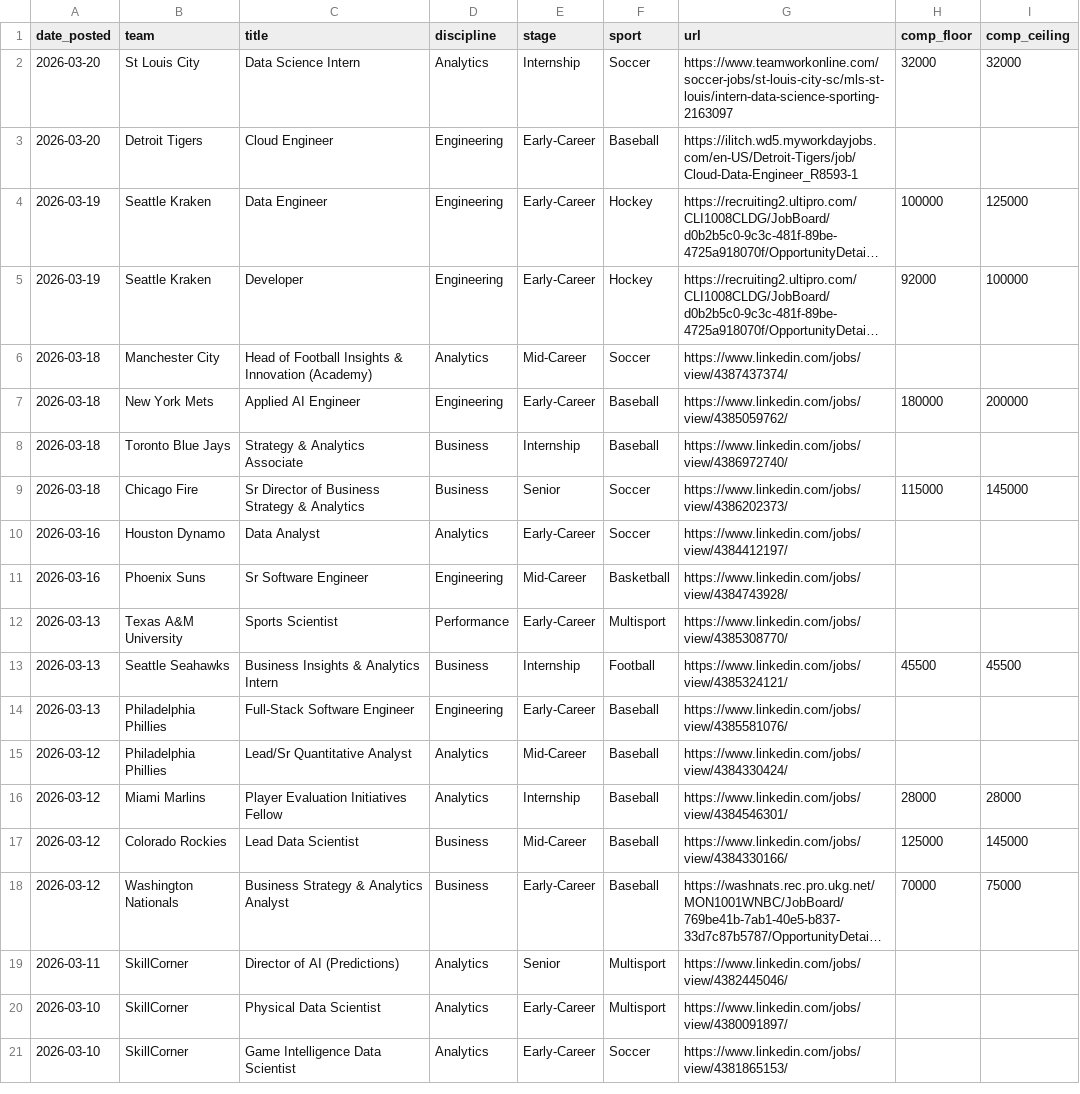
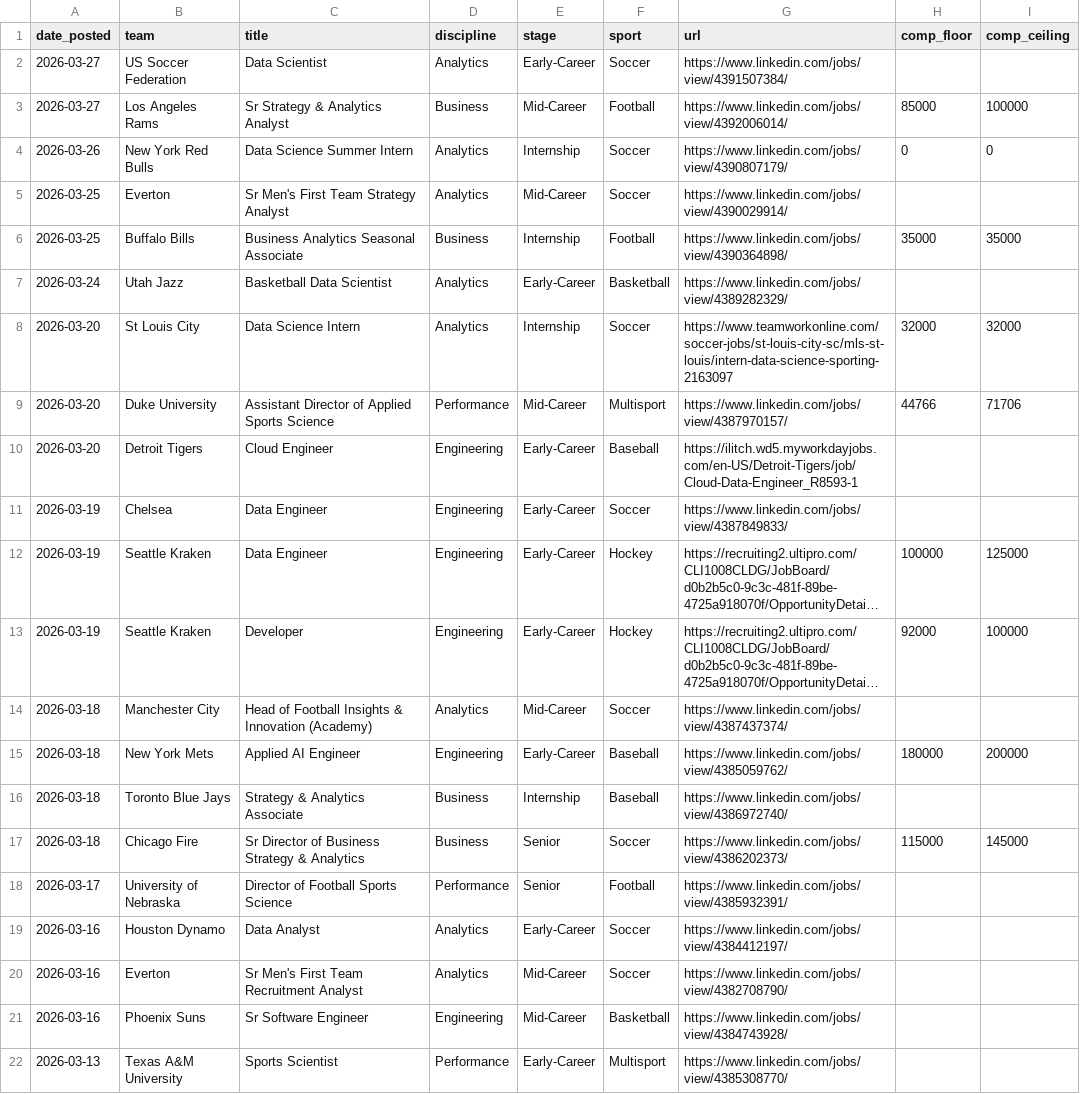
Before and after one commit to saberpowers/saberpowers.github.io, a CSV file: jobs/jobs.csv, drawn as a sheet; only a part is shown; the shorter side is filled out with more unchanged rows; long unchanged cells end in …; the diff names each change by its address in the sheet, - before the commit and + after, or states it on an @@ line.

```diff
--- a/jobs/jobs.csv
+++ b/jobs/jobs.csv
+row 2: 2026-03-27 | US Soccer Federation | Data Scientist | Analytics | Early-Career | Soccer | https://www.linkedin.com/jobs/view/4391507384/
+row 3: 2026-03-27 | Los Angeles Rams | Sr Strategy & Analytics Analyst | Business | Mid-Career | Football | https://www.linkedin.com/jobs/view/4392006014/ | 85000 | 100000
+row 4: 2026-03-26 | New York Red Bulls | Data Science Summer Intern | Analytics | Internship | Soccer | https://www.linkedin.com/jobs/view/4390807179/ | 0 | 0
+row 5: 2026-03-25 | Everton | Sr Men's First Team Strategy Analyst | Analytics | Mid-Career | Soccer | https://www.linkedin.com/jobs/view/4390029914/
+row 6: 2026-03-25 | Buffalo Bills | Business Analytics Seasonal Associate | Business | Internship | Football | https://www.linkedin.com/jobs/view/4390364898/ | 35000 | 35000
+row 7: 2026-03-24 | Utah Jazz | Basketball Data Scientist | Analytics | Early-Career | Basketball | https://www.linkedin.com/jobs/view/4389282329/
+row 9: 2026-03-20 | Duke University | Assistant Director of Applied Sports Science | Performance | Mid-Career | Multisport | https://www.linkedin.com/jobs/view/4387970157/ | 44766 | 71706
+row 11: 2026-03-19 | Chelsea | Data Engineer | Engineering | Early-Career | Soccer | https://www.linkedin.com/jobs/view/4387849833/
+row 18: 2026-03-17 | University of Nebraska | Director of Football Sports Science | Performance | Senior | Football | https://www.linkedin.com/jobs/view/4385932391/
+row 20: 2026-03-16 | Everton | Sr Men's First Team Recruitment Analyst | Analytics | Mid-Career | Soccer | https://www.linkedin.com/jobs/view/4382708790/
```
Also changed, not shown: jobs/logos.csv.
